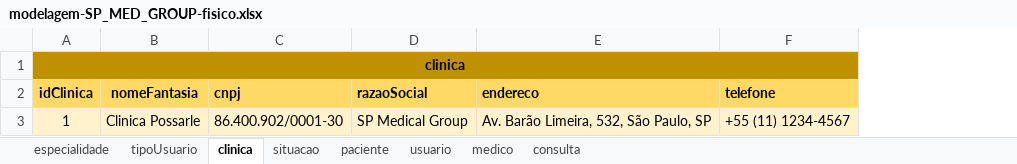
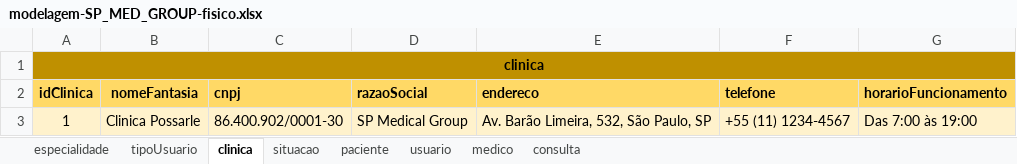
Before and after one commit to s-f22/SENAI_2, an Excel workbook: SP MEDICAL GROUP/sprint_1_BD/modelagens/modelagem-SP_MED_GROUP-fisico.xlsx, sheet clinica, drawn as a sheet; values as stored, in another font and other column widths than the file's, no borders; the diff names each change by its address in the sheet, - before the commit and + after, or states it on an @@ line.

```diff
--- a/SP MEDICAL GROUP/sprint_1_BD/modelagens/modelagem-SP_MED_GROUP-fisico.xlsx (sheet clinica)
+++ b/SP MEDICAL GROUP/sprint_1_BD/modelagens/modelagem-SP_MED_GROUP-fisico.xlsx (sheet clinica)
+column G (horarioFuncionamento), row 3: Das 7:00 às 19:00
```
Also changed, not shown: sheet paciente, sheet usuario, 21 other files.
